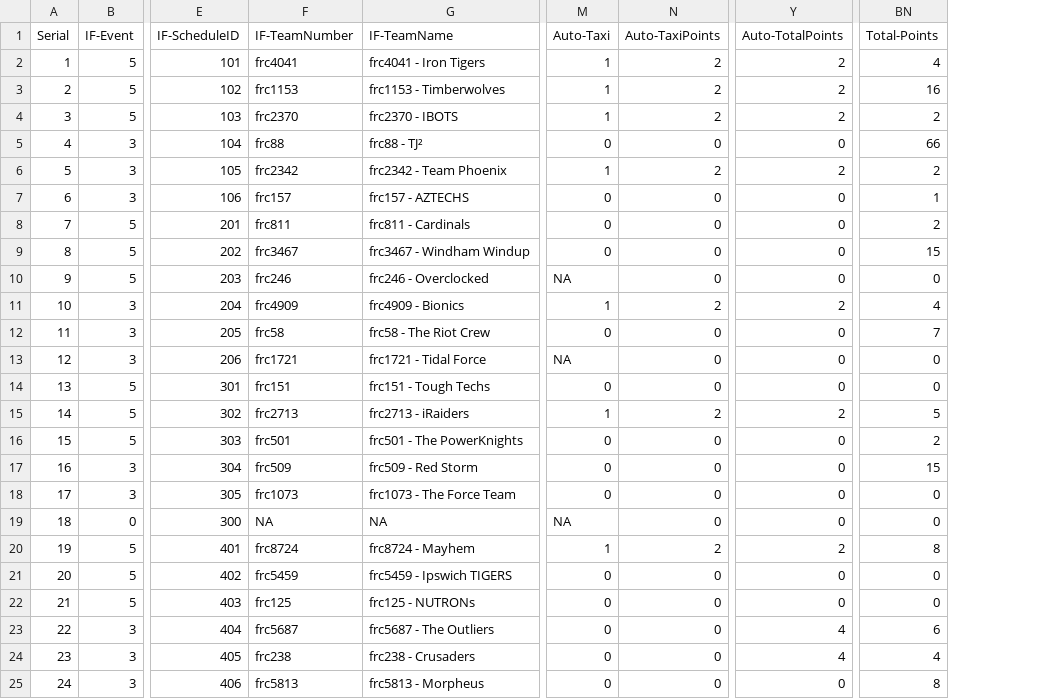
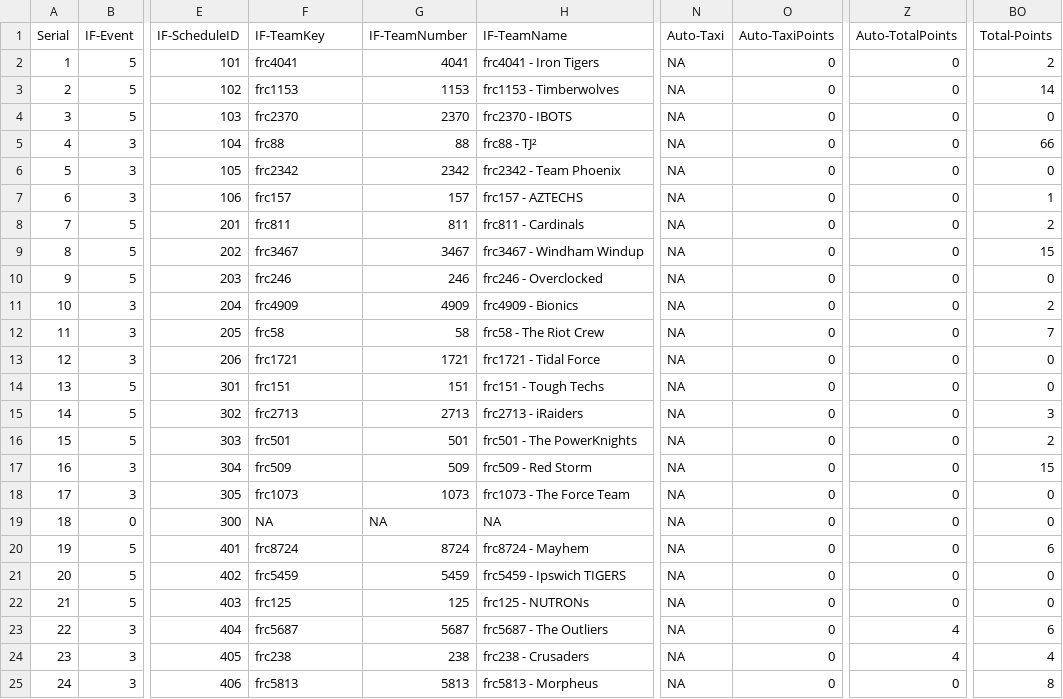
Before and after one commit to cpr3663scouting/2022_DCI, a CSV file: DCI Data.csv, drawn as a sheet; only a part is shown, gaps mark what is left out; addresses are those after the commit; the diff covers the shown part only; the diff names each change by its address in the sheet, - before the commit and + after, or states it on an @@ line.

Commit message:
MCR V0.91 Beta B12226
First beta release, no data verification

```diff
--- a/DCI Data.csv
+++ b/DCI Data.csv
+column G (IF-TeamNumber), rows 2-25: 4041 | 1153 | 2370 | 88 | 2342 | 157 | 811 | 3467 | 246 | 4909 | 58 | 1721 | 151 | 2713 | 501 | 509 | 1073 | NA | 8724 | 5459 | 125 | 5687 | 238 | 5813
-F1: IF-TeamNumber
+F1: IF-TeamKey
-N2:N4 (Auto-Taxi): 1
+N2:N4 (Auto-Taxi): NA
-O2:O4 (Auto-TaxiPoints): 2
+O2:O4 (Auto-TaxiPoints): 0
-Z2:Z4 (Auto-TotalPoints): 2
+Z2:Z4 (Auto-TotalPoints): 0
-BO2 (Total-Points): 4
+BO2 (Total-Points): 2
-BO3 (Total-Points): 16
+BO3 (Total-Points): 14
-BO4 (Total-Points): 2
+BO4 (Total-Points): 0
-N5 (Auto-Taxi): 0
+N5 (Auto-Taxi): NA
-N6 (Auto-Taxi): 1
+N6 (Auto-Taxi): NA
-O6 (Auto-TaxiPoints): 2
+O6 (Auto-TaxiPoints): 0
-Z6 (Auto-TotalPoints): 2
+Z6 (Auto-TotalPoints): 0
-BO6 (Total-Points): 2
+BO6 (Total-Points): 0
-N7:N9 (Auto-Taxi): 0
+N7:N9 (Auto-Taxi): NA
-N11 (Auto-Taxi): 1
+N11 (Auto-Taxi): NA
-O11 (Auto-TaxiPoints): 2
+O11 (Auto-TaxiPoints): 0
-Z11 (Auto-TotalPoints): 2
+Z11 (Auto-TotalPoints): 0
-BO11 (Total-Points): 4
+BO11 (Total-Points): 2
-N12 (Auto-Taxi): 0
+N12 (Auto-Taxi): NA
-N14 (Auto-Taxi): 0
+N14 (Auto-Taxi): NA
-N15 (Auto-Taxi): 1
+N15 (Auto-Taxi): NA
-O15 (Auto-TaxiPoints): 2
+O15 (Auto-TaxiPoints): 0
-Z15 (Auto-TotalPoints): 2
+Z15 (Auto-TotalPoints): 0
-BO15 (Total-Points): 5
+BO15 (Total-Points): 3
-N16:N18 (Auto-Taxi): 0
+N16:N18 (Auto-Taxi): NA
-N20 (Auto-Taxi): 1
+N20 (Auto-Taxi): NA
-O20 (Auto-TaxiPoints): 2
+O20 (Auto-TaxiPoints): 0
-Z20 (Auto-TotalPoints): 2
+Z20 (Auto-TotalPoints): 0
-BO20 (Total-Points): 8
+BO20 (Total-Points): 6
-N21:N25 (Auto-Taxi): 0
+N21:N25 (Auto-Taxi): NA
```
Also changed, not shown: 19 edited cells elsewhere in this file, 3 other files.
